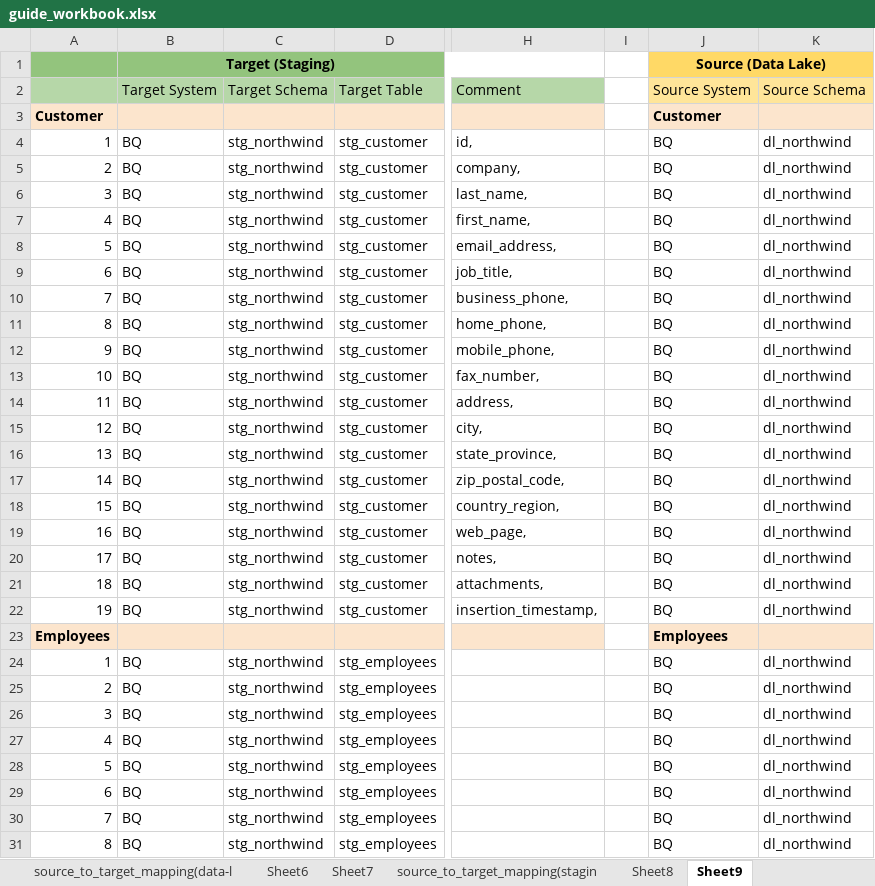
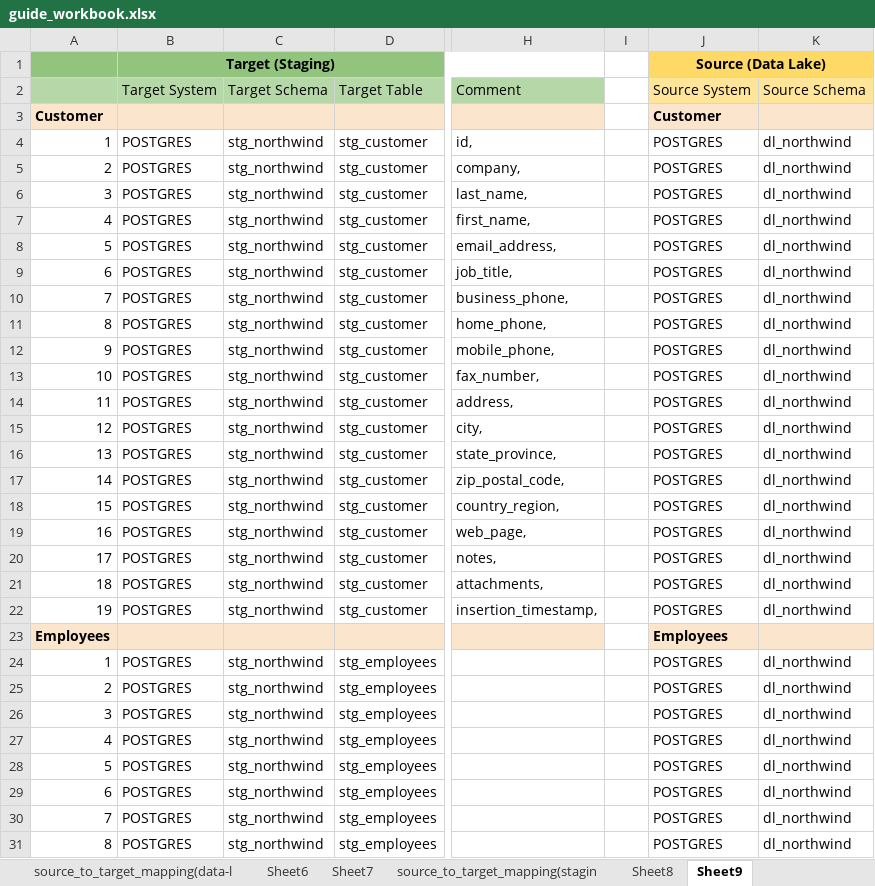
Before and after one commit to AbdurRahim92/data-engineering-portfolio, an Excel workbook: project2-building-a-dimensional-data-warehouse/guide_workbook.xlsx, sheet Sheet9, drawn as a sheet; only a part is shown, gaps mark what is left out; values as stored, in another font and other column widths than the file's, no borders; the diff covers the shown part only; the diff names each change by its address in the sheet, - before the commit and + after, or states it on an @@ line.

```diff
--- a/project2-building-a-dimensional-data-warehouse/guide_workbook.xlsx (sheet Sheet9)
+++ b/project2-building-a-dimensional-data-warehouse/guide_workbook.xlsx (sheet Sheet9)
-B4:B22: BQ
+B4:B22: POSTGRES
-J4:J22: BQ
+J4:J22: POSTGRES
-B24:B31: BQ
+B24:B31: POSTGRES
-J24:J31: BQ
+J24:J31: POSTGRES
```
Also changed, not shown: 322 edited cells elsewhere in this sheet, sheet Sheet13, sheet Sheet7, 7 other files.
